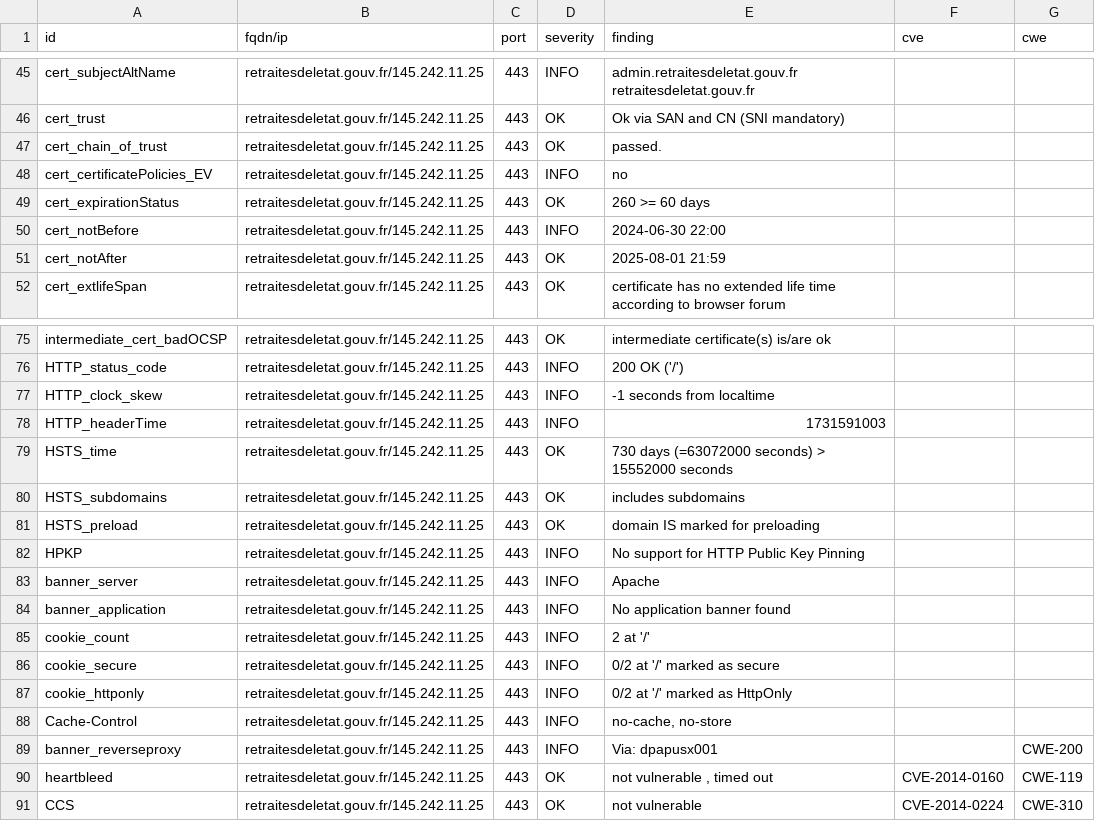
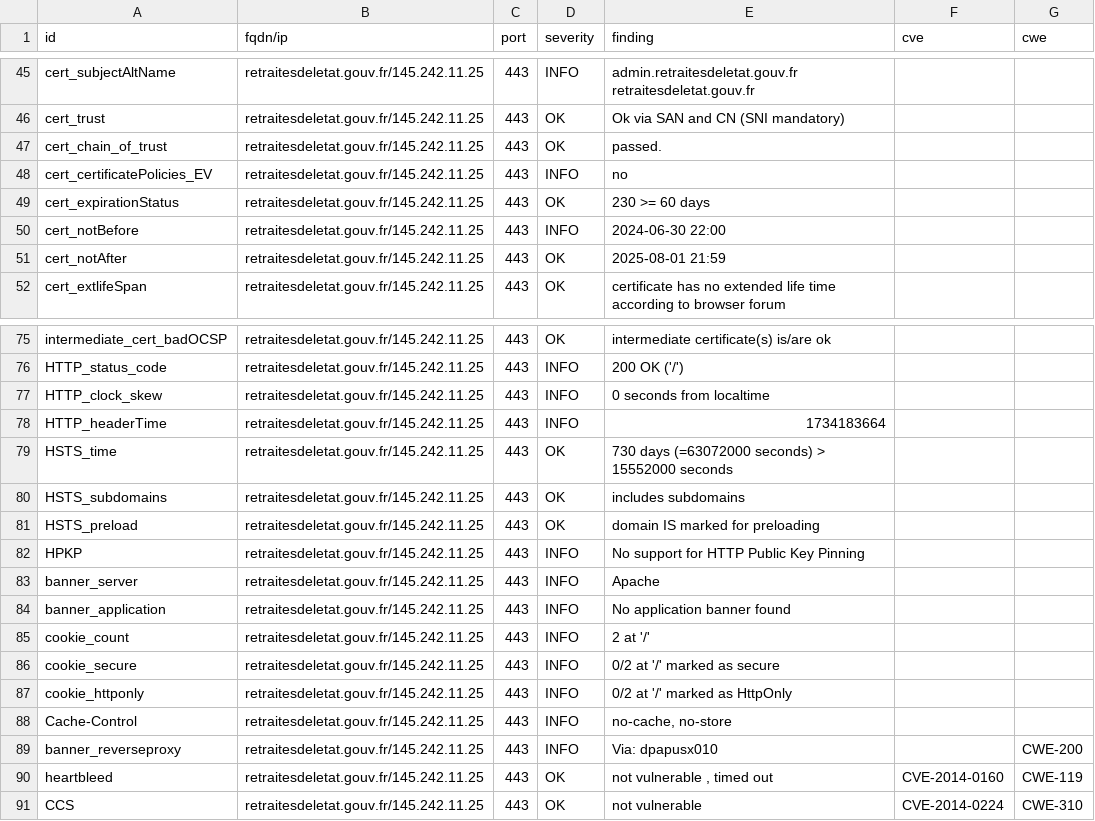
Before and after one commit to GKO-org/dashlordPrd9, a CSV file: results/aHR0cHM6Ly9yZXRyYWl0ZXNkZWxldGF0LmdvdXYuZnI=/testssl.csv, drawn as a sheet; only a part is shown, gaps mark what is left out.

```diff
--- a/results/aHR0cHM6Ly9yZXRyYWl0ZXNkZWxldGF0LmdvdXYuZnI=/testssl.csv
+++ b/results/aHR0cHM6Ly9yZXRyYWl0ZXNkZWxldGF0LmdvdXYuZnI=/testssl.csv
@@ -48,3 +48,3 @@
 "cert_certificatePolicies_EV","retraitesdeletat.gouv.fr/145.242.11.25","443","INFO","no","",""
-"cert_expirationStatus","retraitesdeletat.gouv.fr/145.242.11.25","443","OK","260 >= 60 days","",""
+"cert_expirationStatus","retraitesdeletat.gouv.fr/145.242.11.25","443","OK","230 >= 60 days","",""
 "cert_notBefore","retraitesdeletat.gouv.fr/145.242.11.25","443","INFO","2024-06-30 22:00","",""
@@ -76,4 +76,4 @@
 "HTTP_status_code","retraitesdeletat.gouv.fr/145.242.11.25","443","INFO","200 OK ('/')","",""
-"HTTP_clock_skew","retraitesdeletat.gouv.fr/145.242.11.25","443","INFO","-1 seconds from localtime","",""
-"HTTP_headerTime","retraitesdeletat.gouv.fr/145.242.11.25","443","INFO","1731591003","",""
+"HTTP_clock_skew","retraitesdeletat.gouv.fr/145.242.11.25","443","INFO","0 seconds from localtime","",""
+"HTTP_headerTime","retraitesdeletat.gouv.fr/145.242.11.25","443","INFO","1734183664","",""
 "HSTS_time","retraitesdeletat.gouv.fr/145.242.11.25","443","OK","730 days (=63072000 seconds) > 15552000 seconds","",""
@@ -88,3 +88,3 @@
 "Cache-Control","retraitesdeletat.gouv.fr/145.242.11.25","443","INFO","no-cache, no-store","",""
-"banner_reverseproxy","retraitesdeletat.gouv.fr/145.242.11.25","443","INFO","Via: dpapusx001","","CWE-200"
+"banner_reverseproxy","retraitesdeletat.gouv.fr/145.242.11.25","443","INFO","Via: dpapusx010","","CWE-200"
 "heartbleed","retraitesdeletat.gouv.fr/145.242.11.25","443","OK","not vulnerable , timed out","CVE-2014-0160","CWE-119"
```
Also changed, not shown: 8 other files.
